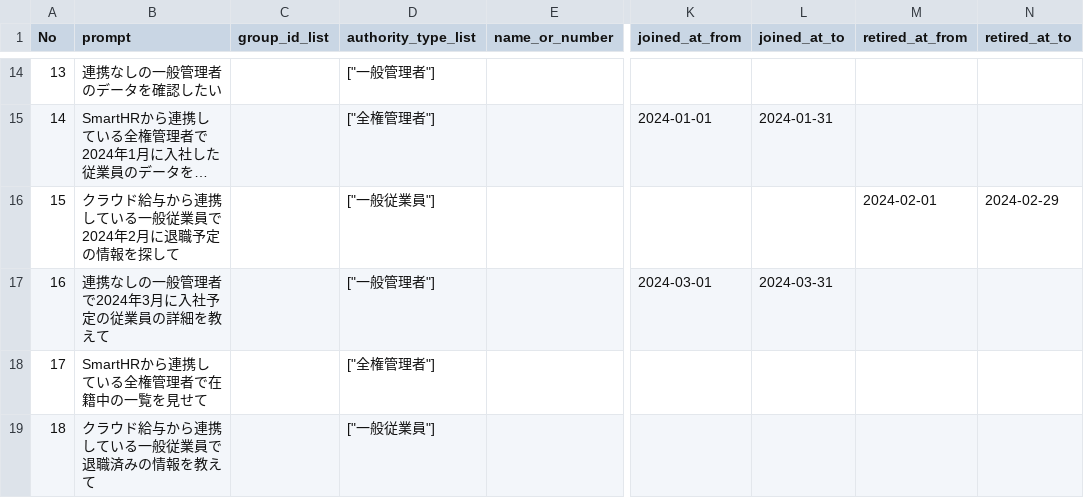
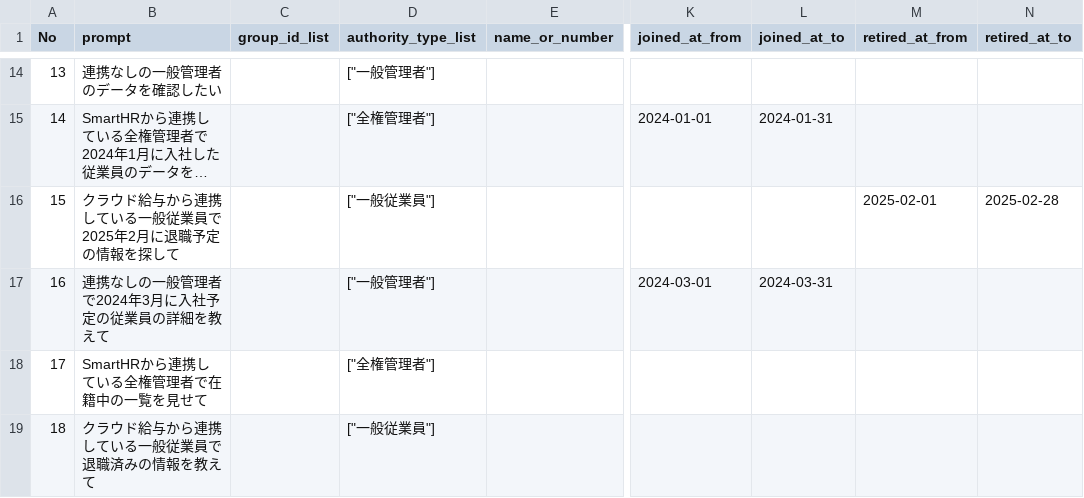
Before and after one commit to Quinn-mfv/smart_search_research_HRS, a CSV file: dataset/ta/data_connected_with_option_ta.csv, drawn as a sheet; only a part is shown, gaps mark what is left out; long unchanged cells end in …; the diff names each change by its address in the sheet, - before the commit and + after, or states it on an @@ line.

```diff
--- a/dataset/ta/data_connected_with_option_ta.csv
+++ b/dataset/ta/data_connected_with_option_ta.csv
-B16 (prompt): クラウド給与から連携している一般従業員で2024年2月に退職予定の情報を探して
+B16 (prompt): クラウド給与から連携している一般従業員で2025年2月に退職予定の情報を探して
-M16 (retired_at_from): 2024-02-01
+M16 (retired_at_from): 2025-02-01
-N16 (retired_at_to): 2024-02-29
+N16 (retired_at_to): 2025-02-28
```
Also changed, not shown: dataset/ta/data_date_ta.csv, dataset/ta/data_name_number_ta.csv, 8 other files.
